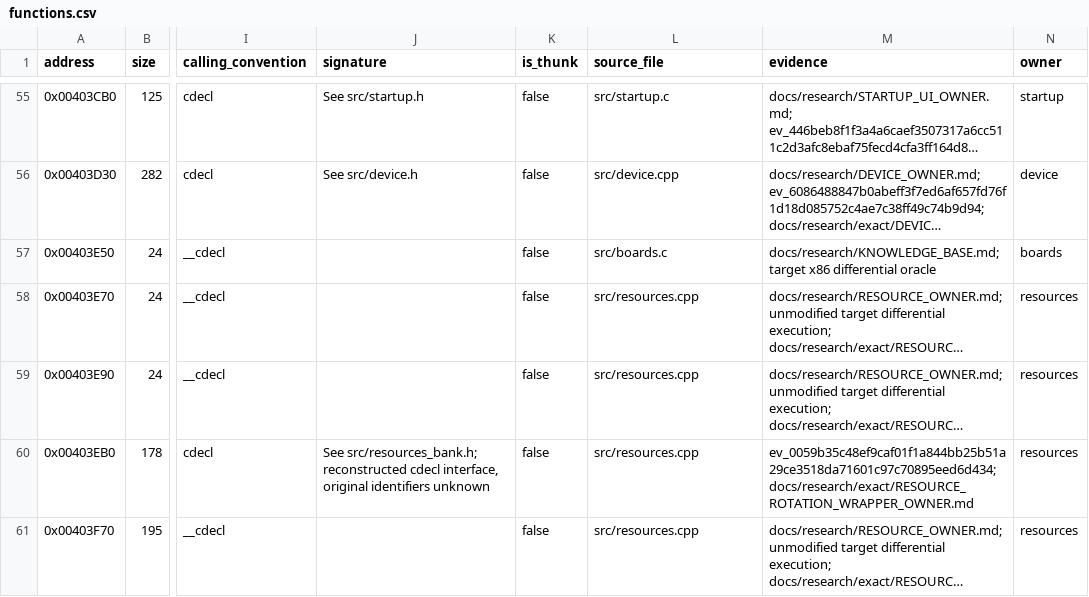
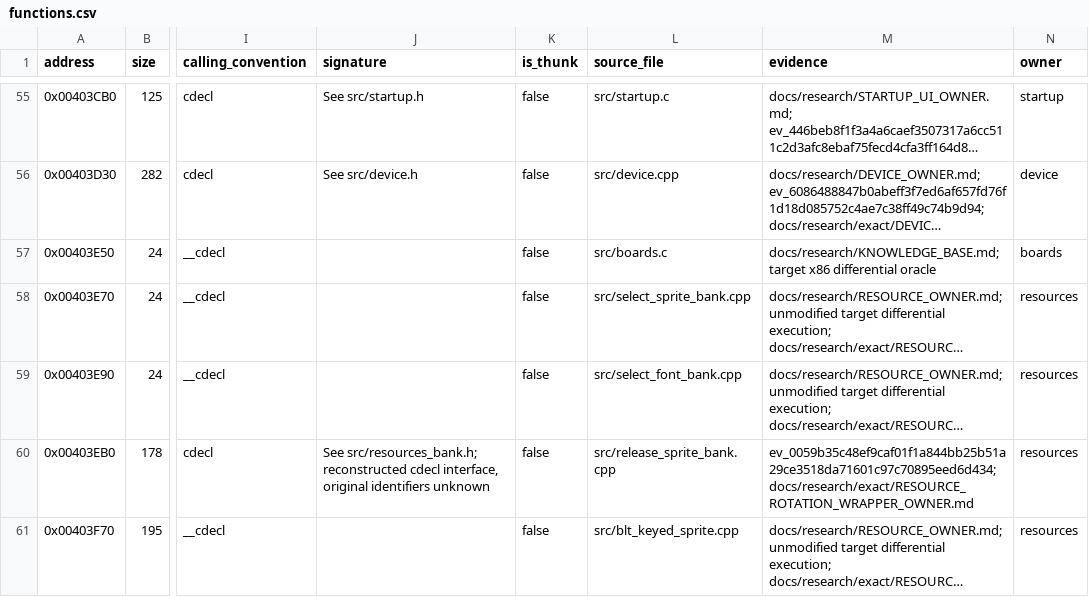
Before and after one commit to N0zoM1z0/dx-ball, a CSV file: config/functions.csv, drawn as a sheet; only a part is shown, gaps mark what is left out; long unchanged cells end in …; the diff covers the shown part only; the diff names each change by its address in the sheet, - before the commit and + after, or states it on an @@ line.

Commit message:
gpt-6.1-sol: Recover exact sprite wrappers with coherent source owners
Recover complete ordinary draw105, blit195 and release262. Verify all18 resource functions,262 bindings,six whole literal carriers and all global state while preserving13 prior exacts. Keep glyph/PCX/state in resources and use16 shared source owners. Restore the isolated1475-byte bank loader through real declaration ordering, with all original homes and operations intact. Update native/VC4 source and flag maps, link recipe, owners and ledgers to260/270 authored exacts and74,239/84,968 bytes;405 overall exacts.

Native incremental build preserves41 companion objects and44 old configurations. All1869 existing original/native resource cases pass; an EOF-only publication keeps the complete native library byte-identical and reuses that receipt. Serial CPU0/35%, memory384/512MiB, native peak73,515,008 bytes and no memory events. Tracking and diff checks pass. Close six rejected complete-owner presentation order probes. Member-verify592 archive records and retire551 obsolete files, releasing4,182,016 allocated bytes before receipts. No game relink/play or completed270-function claim.

```diff
--- a/config/functions.csv
+++ b/config/functions.csv
-L58 (source_file): src/resources.cpp
+L58 (source_file): src/select_sprite_bank.cpp
-L59 (source_file): src/resources.cpp
+L59 (source_file): src/select_font_bank.cpp
-L60 (source_file): src/resources.cpp
+L60 (source_file): src/release_sprite_bank.cpp
-L61 (source_file): src/resources.cpp
+L61 (source_file): src/blt_keyed_sprite.cpp
```
Also changed, not shown: 24 edited cells elsewhere in this file, config/implemented.csv, config/matches.csv, 29 other files.
